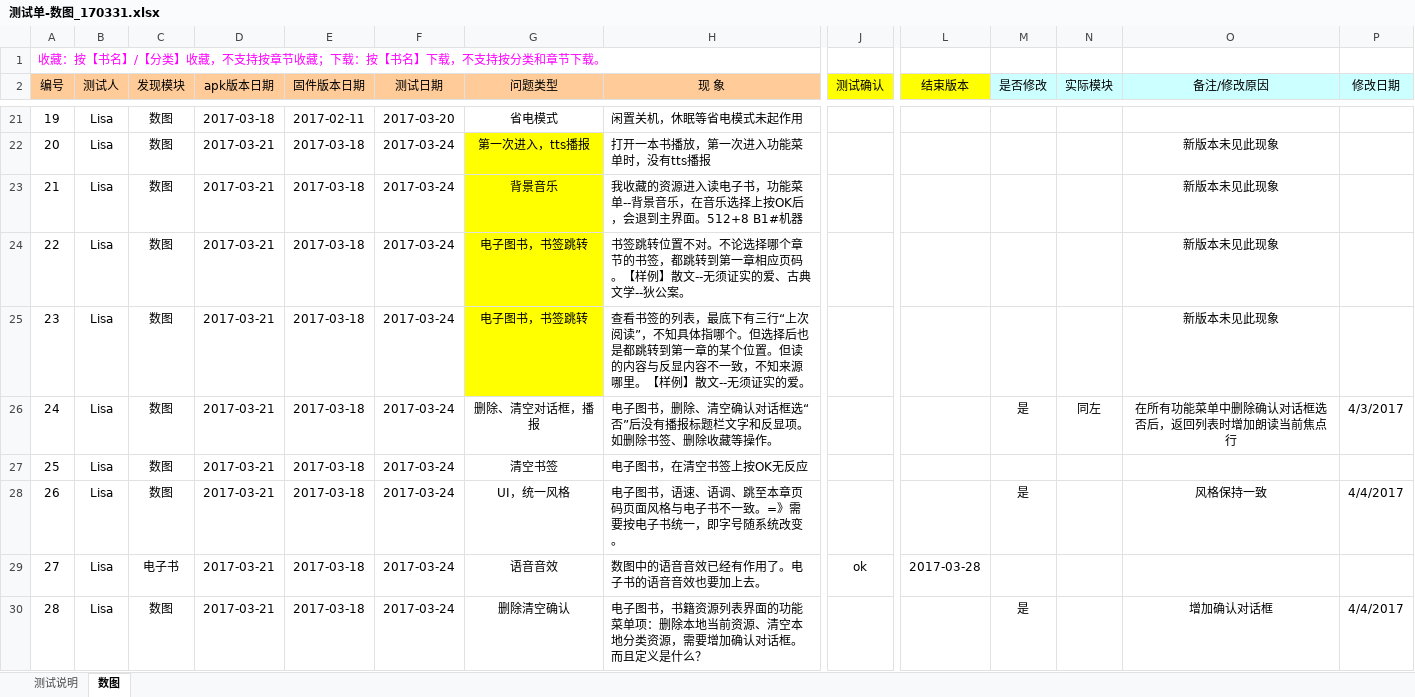
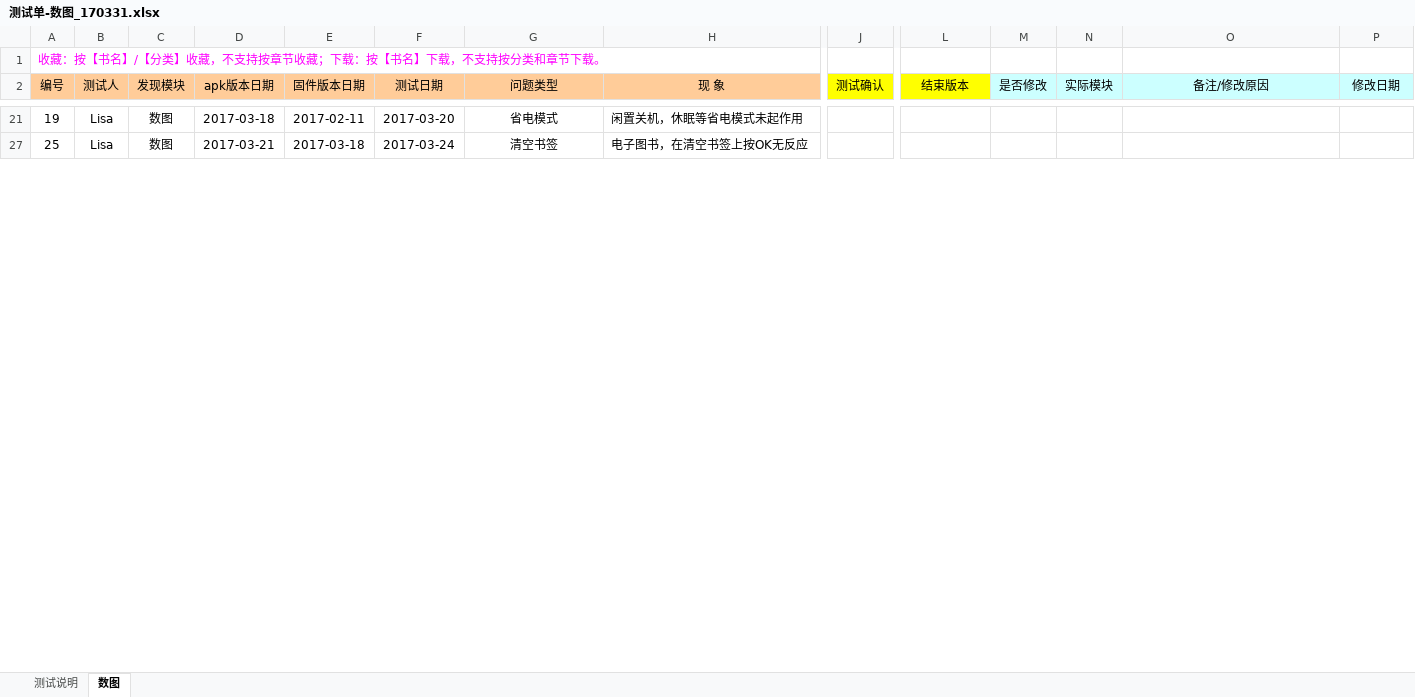
Before and after one commit to zhanghouding/BrailleLibrary, an Excel workbook: 测试单-数图_170331.xlsx, sheet 数图, drawn as a sheet; only a part is shown, gaps mark what is left out; values as stored, in another font and other column widths than the file's, no borders; rows hold the shown columns only; the diff covers the shown part only; the diff names each change by its address in the sheet, - before the commit and + after, or states it on an @@ line.

```diff
--- a/测试单-数图_170331.xlsx (sheet 数图)
+++ b/测试单-数图_170331.xlsx (sheet 数图)
@@ row 22 hidden: 20 | Lisa | 数图 | 2017-03-21 | 2017-03-18 | 2017-03-24 | 第一次进入，tts播报 | 打开一本书播放，第一次进入功能菜单时，没有tts播报 |  |  |  |  | 新版本未见此现象 @@
@@ row 23 hidden: 21 | Lisa | 数图 | 2017-03-21 | 2017-03-18 | 2017-03-24 | 背景音乐 | 我收藏的资源进入读电子书，功能菜单--背景音乐，在音乐选择上按OK后，会退到主界面。512+8 B1#机器 |  |  |  |  | 新版本未见此现象 @@
@@ row 24 hidden: 22 | Lisa | 数图 | 2017-03-21 | 2017-03-18 | 2017-03-24 | 电子图书，书签跳转 | 书签跳转位置不对。不论选择哪个章节的书签，都跳转到第一章相应页码。【样例】散文--无须证实的爱、古典文学--狄公案。 |  |  |  |  | 新版本未见此现象 @@
@@ row 25 hidden: 23 | Lisa | 数图 | 2017-03-21 | 2017-03-18 | 2017-03-24 | 电子图书，书签跳转 | 查看书签的列表，最底下有三行“上次阅读”，不知具体指哪个。但选择后也是都跳转到第一章的某个位置。但读的内容与反显内容不一致，不知来源哪里。【样例】散文--无须证实的爱。 |  |  |  |  | 新版本未见此现象 @@
@@ row 26 hidden: 24 | Lisa | 数图 | 2017-03-21 | 2017-03-18 | 2017-03-24 | 删除、清空对话框，播报 | 电子图书，删除、清空确认对话框选“否”后没有播报标题栏文字和反显项。如删除书签、删除收藏等操作。 |  |  | 是 | 同左 | 在所有功能菜单中删除确认对话框选否后，返回列表时增加朗读当前焦点行 | 4/3/2017 @@
@@ row 28 hidden: 26 | Lisa | 数图 | 2017-03-21 | 2017-03-18 | 2017-03-24 | UI，统一风格 | 电子图书，语速、语调、跳至本章页码页面风格与电子书不一致。=》需要按电子书统一，即字号随系统改变。 |  |  | 是 |  | 风格保持一致 | 4/4/2017 @@
@@ row 29 hidden: 27 | Lisa | 电子书 | 2017-03-21 | 2017-03-18 | 2017-03-24 | 语音音效 | 数图中的语音音效已经有作用了。电子书的语音音效也要加上去。 | ok | 2017-03-28 @@
@@ row 30 hidden: 28 | Lisa | 数图 | 2017-03-21 | 2017-03-18 | 2017-03-24 | 删除清空确认 | 电子图书，书籍资源列表界面的功能菜单项：删除本地当前资源、清空本地分类资源，需要增加确认对话框。而且定义是什么？ |  |  | 是 |  | 增加确认对话框 | 4/4/2017 @@
```
Also changed, not shown: 40 hidden or unhidden rows and 2 edited cells elsewhere in this sheet, 1 other file.
